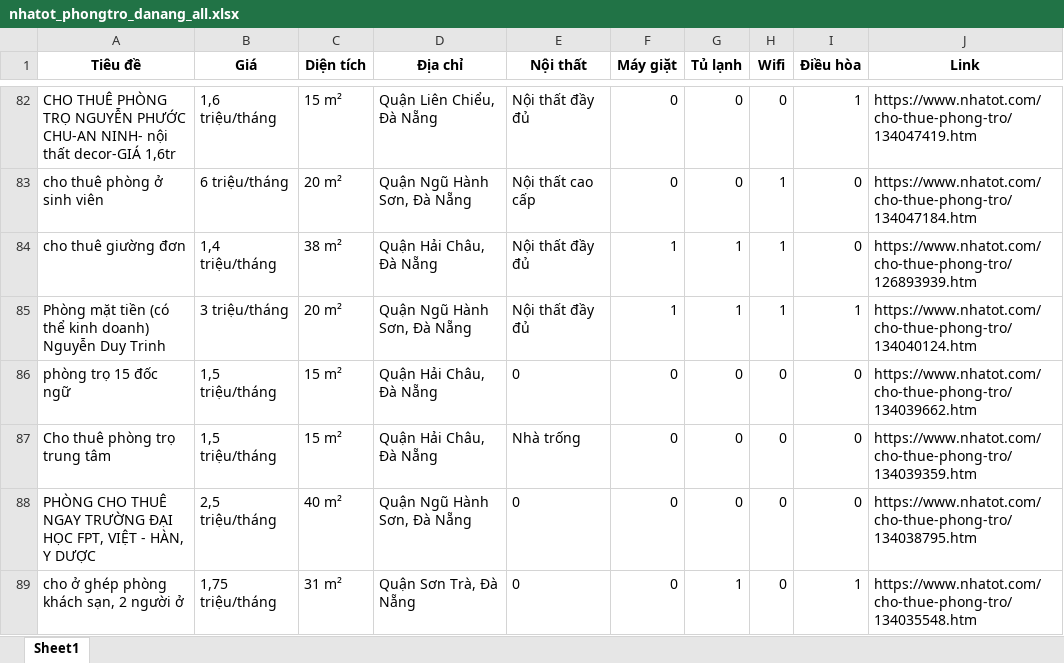
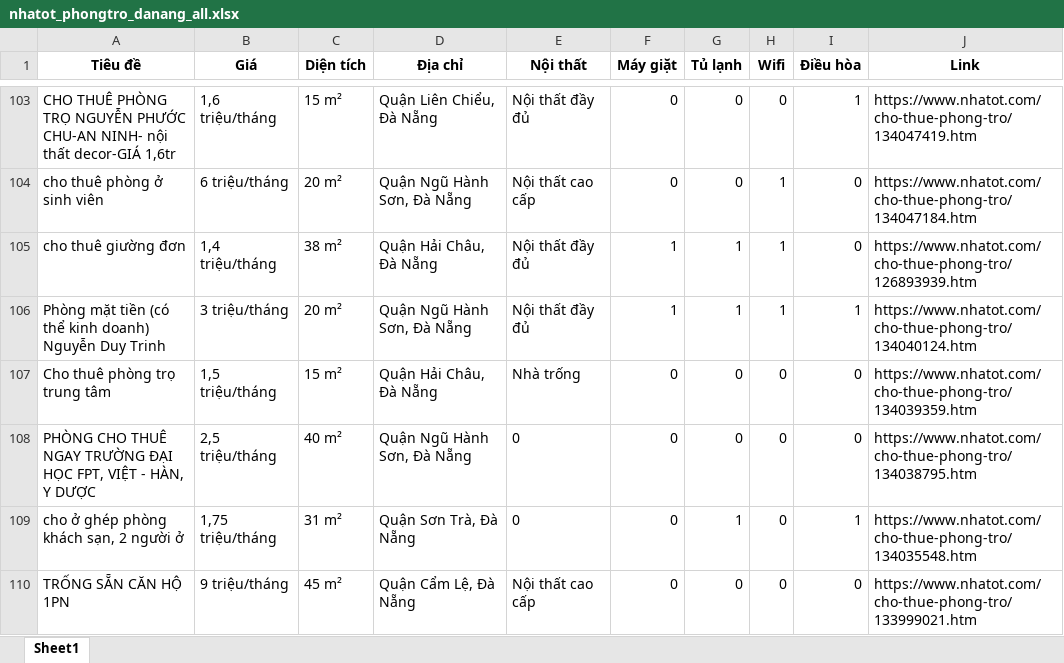
Before and after one commit to 5ude-k/c-o-d-li-u-ph-ng-tr-, an Excel workbook: nhatot_phongtro_danang_all.xlsx, sheet Sheet1, drawn as a sheet; only a part is shown, gaps mark what is left out; the shorter side is filled out with more unchanged rows; values as stored, in another font and other column widths than the file's, no borders; removed rows and columns are numbered as before the commit, all else as after; the diff covers the shown part only; the diff names each change by its address in the sheet, - before the commit and + after, or states it on an @@ line.

```diff
--- a/nhatot_phongtro_danang_all.xlsx (sheet Sheet1)
+++ b/nhatot_phongtro_danang_all.xlsx (sheet Sheet1)
-row 86: phòng trọ 15 đốc ngữ | 1,5 triệu/tháng | 15 m² | Quận Hải Châu, Đà Nẵng | 0 | 0 | 0 | 0 | 0 | https://www.nhatot.com/cho-thue-phong-tro/134039662.htm
```
Also changed, not shown: 26 added rows, 15 removed rows and 10 moved rows elsewhere in this sheet, 3 other files.
